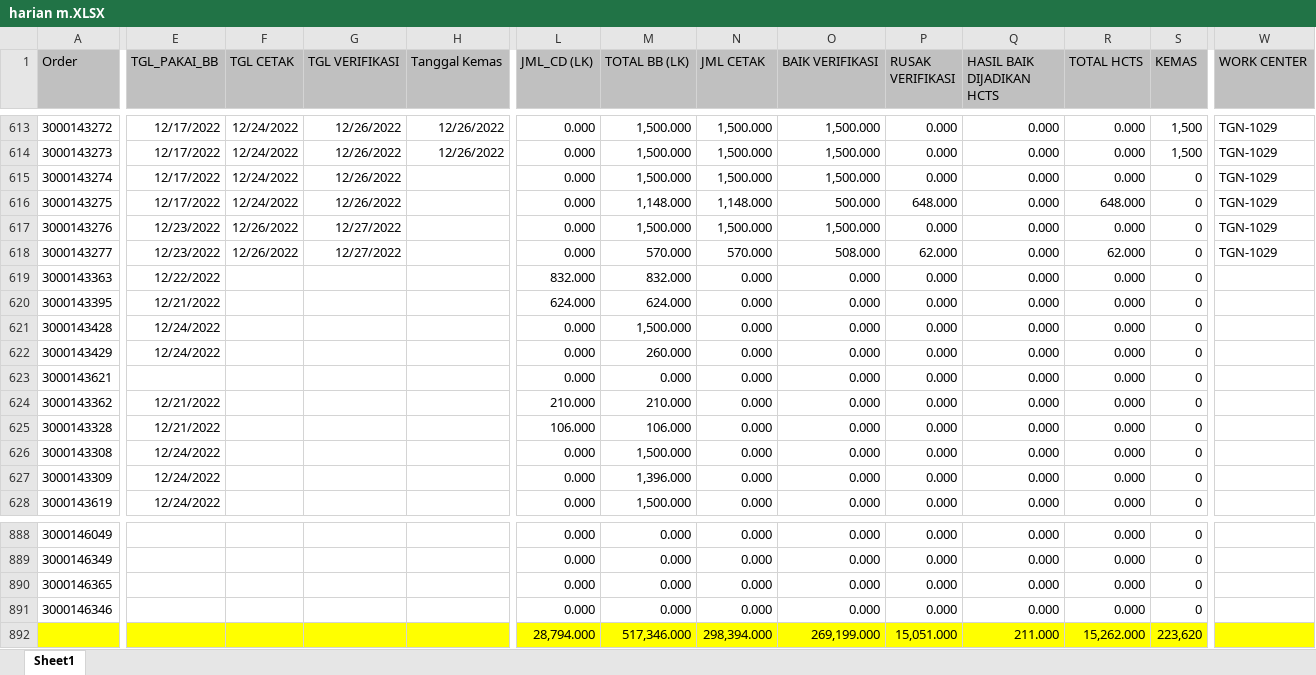
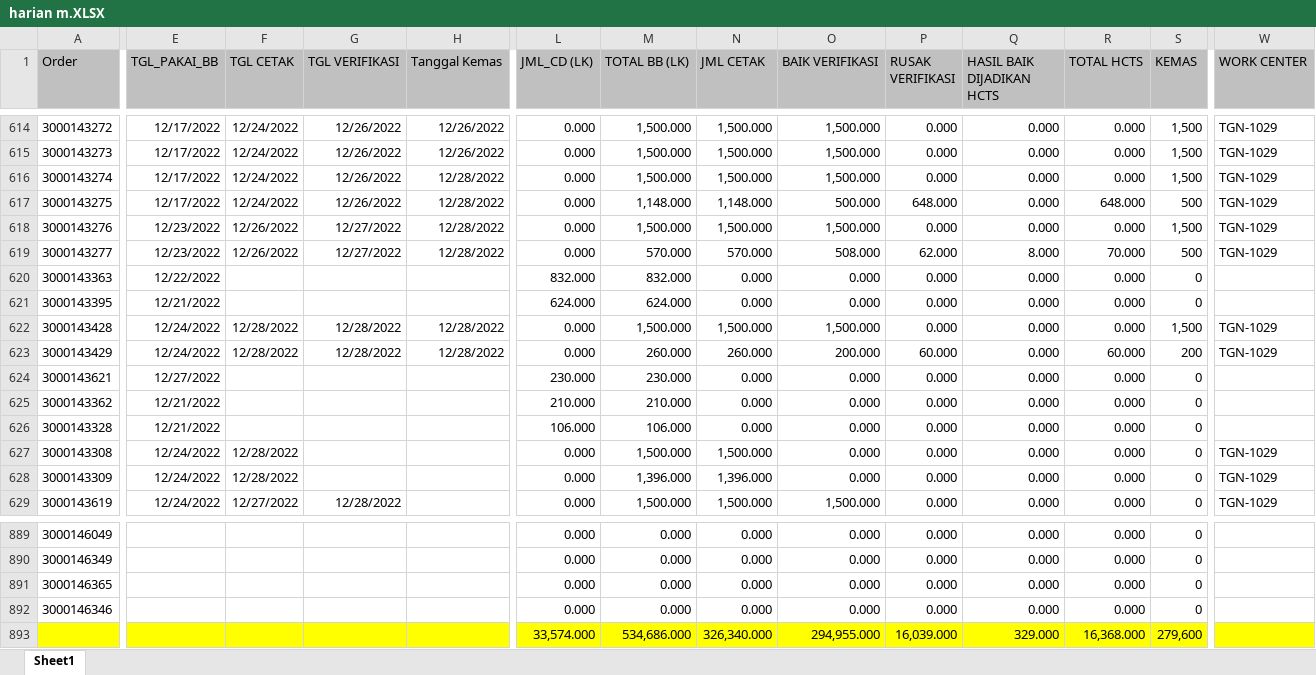
Before and after one commit to vixia05/Sirine-Remake, an Excel workbook: public/excel/harian m.XLSX, sheet Sheet1, drawn as a sheet; only a part is shown, gaps mark what is left out; values as stored, in another font and other column widths than the file's, no borders; removed rows and columns are numbered as before the commit, all else as after; rows hold the shown columns only; the diff covers the shown part only; the diff names each change by its address in the sheet, - before the commit and + after, or states it on an @@ line.

```diff
--- a/public/excel/harian m.XLSX (sheet Sheet1)
+++ b/public/excel/harian m.XLSX (sheet Sheet1)
-H616:H619 (Tanggal Kemas): (empty)
+H616:H619 (Tanggal Kemas): 12/28/2022
-S616 (KEMAS): 0
+S616 (KEMAS): 1,500
-S617 (KEMAS): 0
+S617 (KEMAS): 500
-S618 (KEMAS): 0
+S618 (KEMAS): 1,500
-Q619 (HASIL BAIK DIJADIKAN HCTS): 0.000
+Q619 (HASIL BAIK DIJADIKAN HCTS): 8.000
-R619 (TOTAL HCTS): 62.000
+R619 (TOTAL HCTS): 70.000
-S619 (KEMAS): 0
+S619 (KEMAS): 500
-F622:F623 (TGL CETAK): (empty)
+F622:F623 (TGL CETAK): 12/28/2022
-G622:G623 (TGL VERIFIKASI): (empty)
+G622:G623 (TGL VERIFIKASI): 12/28/2022
-H622:H623 (Tanggal Kemas): (empty)
+H622:H623 (Tanggal Kemas): 12/28/2022
-N622 (JML CETAK): 0.000
+N622 (JML CETAK): 1,500.000
-O622 (BAIK VERIFIKASI): 0.000
+O622 (BAIK VERIFIKASI): 1,500.000
-S622 (KEMAS): 0
+S622 (KEMAS): 1,500
-W622:W623 (WORK CENTER): (empty)
+W622:W623 (WORK CENTER): TGN-1029
-N623 (JML CETAK): 0.000
+N623 (JML CETAK): 260.000
-O623 (BAIK VERIFIKASI): 0.000
+O623 (BAIK VERIFIKASI): 200.000
-P623 (RUSAK VERIFIKASI): 0.000
+P623 (RUSAK VERIFIKASI): 60.000
-R623 (TOTAL HCTS): 0.000
+R623 (TOTAL HCTS): 60.000
-S623 (KEMAS): 0
+S623 (KEMAS): 200
-E624 (TGL_PAKAI_BB): (empty)
+E624 (TGL_PAKAI_BB): 12/27/2022
-L624 (JML_CD (LK)): 0.000
+L624 (JML_CD (LK)): 230.000
-M624 (TOTAL BB (LK)): 0.000
+M624 (TOTAL BB (LK)): 230.000
-F627:F628 (TGL CETAK): (empty)
+F627:F628 (TGL CETAK): 12/28/2022
-N627 (JML CETAK): 0.000
+N627 (JML CETAK): 1,500.000
-W627:W629 (WORK CENTER): (empty)
+W627:W629 (WORK CENTER): TGN-1029
-N628 (JML CETAK): 0.000
+N628 (JML CETAK): 1,396.000
-F629 (TGL CETAK): (empty)
+F629 (TGL CETAK): 12/27/2022
-G629 (TGL VERIFIKASI): (empty)
+G629 (TGL VERIFIKASI): 12/28/2022
-N629 (JML CETAK): 0.000
+N629 (JML CETAK): 1,500.000
-O629 (BAIK VERIFIKASI): 0.000
+O629 (BAIK VERIFIKASI): 1,500.000
-row 892:  |  |  |  |  | 28,794.000 | 517,346.000 | 298,394.000 | 269,199.000 | 15,051.000 | 211.000 | 15,262.000 | 223,620
+row 893:  |  |  |  |  | 33,574.000 | 534,686.000 | 326,340.000 | 294,955.000 | 16,039.000 | 329.000 | 16,368.000 | 279,600
```
Also changed, not shown: 1 added row and 304 edited cells elsewhere in this sheet, public/excel/harian pcht.XLSX, 19 other files.
